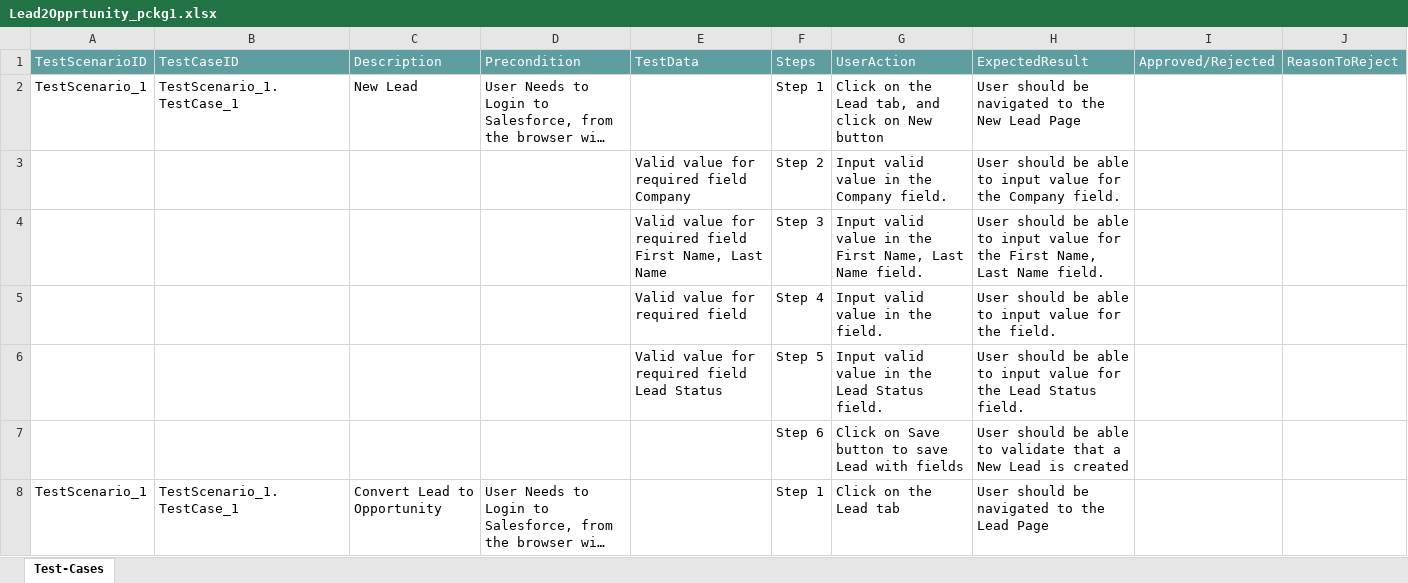
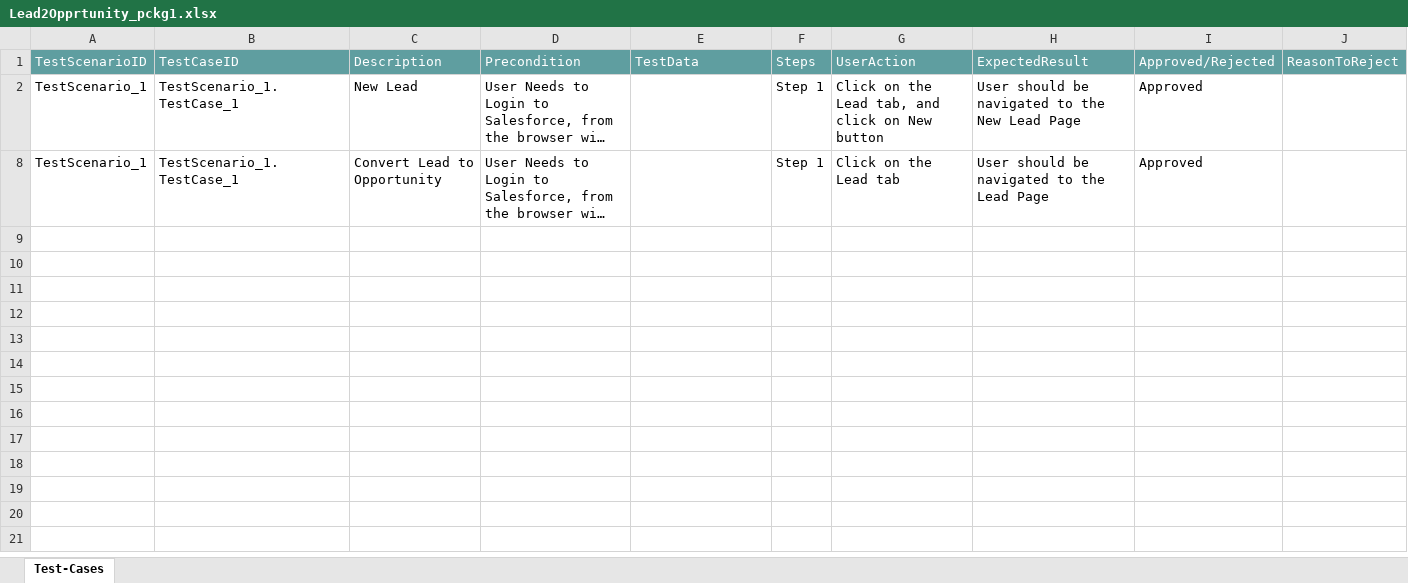
Before and after one commit to ShaikMohamedIrfan/TestAtif, an Excel workbook: Lead2Opprtunity_pckg1.xlsx, sheet Test-Cases, drawn as a sheet; only a part is shown; long unchanged cells end in …; values as stored, in another font and other column widths than the file's, no borders; table styles not drawn; the diff covers the shown part only; the diff names each change by its address in the sheet, - before the commit and + after, or states it on an @@ line.

Commit message:
Update Lead2Opprtunity_pckg1.xlsx

```diff
--- a/Lead2Opprtunity_pckg1.xlsx (sheet Test-Cases)
+++ b/Lead2Opprtunity_pckg1.xlsx (sheet Test-Cases)
-I2: (empty)
+I2: Approved
@@ row 3 hidden:  |  |  |  | Valid value for required field Company | Step 2 | Input valid value in the Company field. | User should be able to input value for the Company field. @@
@@ row 4 hidden:  |  |  |  | Valid value for required field First Name, Last Name | Step 3 | Input valid value in the First Name, Last Name field. | User should be able to input value for the First Name, Last Name field. @@
@@ row 5 hidden:  |  |  |  | Valid value for required field | Step 4 | Input valid value in the field. | User should be able to input value for the field. @@
@@ row 6 hidden:  |  |  |  | Valid value for required field Lead Status | Step 5 | Input valid value in the Lead Status field. | User should be able to input value for the Lead Status field. @@
@@ row 7 hidden:  |  |  |  |  | Step 6 | Click on Save button to save Lead with fields | User should be able to validate that a New Lead is created @@
-I8: (empty)
+I8: Approved
```
Also changed, not shown: 18 hidden or unhidden rows elsewhere in this sheet.
